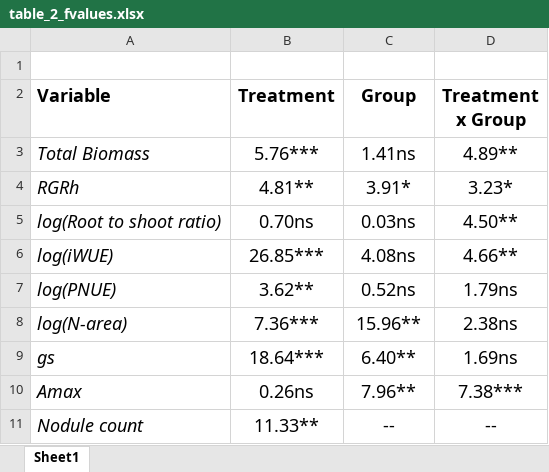
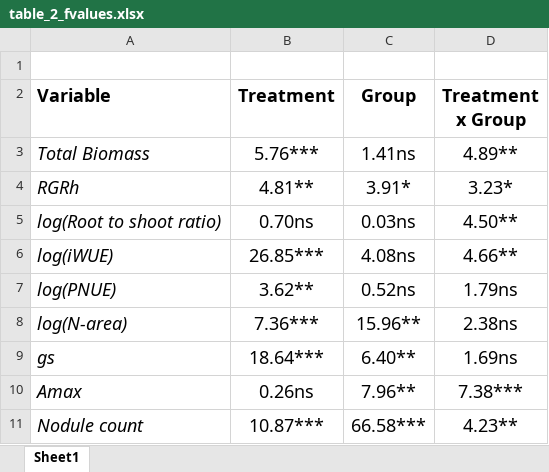
Before and after one commit to ecamo19/nutrients_and_water_effects_on_TDF_plants, an Excel workbook: figures_tables/tables/table_2_fvalues.xlsx, sheet Sheet1, drawn as a sheet; values as stored, in another font and other column widths than the file's, no borders; the diff names each change by its address in the sheet, - before the commit and + after, or states it on an @@ line.

Commit message:
#7 F-value in table 3 for Nodule model updated

```diff
--- a/figures_tables/tables/table_2_fvalues.xlsx (sheet Sheet1)
+++ b/figures_tables/tables/table_2_fvalues.xlsx (sheet Sheet1)
-B11 (Treatment): 11.33**
+B11 (Treatment): 10.87***
-C11 (Group): --
+C11 (Group): 66.58***
-D11 (Treatment x Group): --
+D11 (Treatment x Group): 4.23**
```
